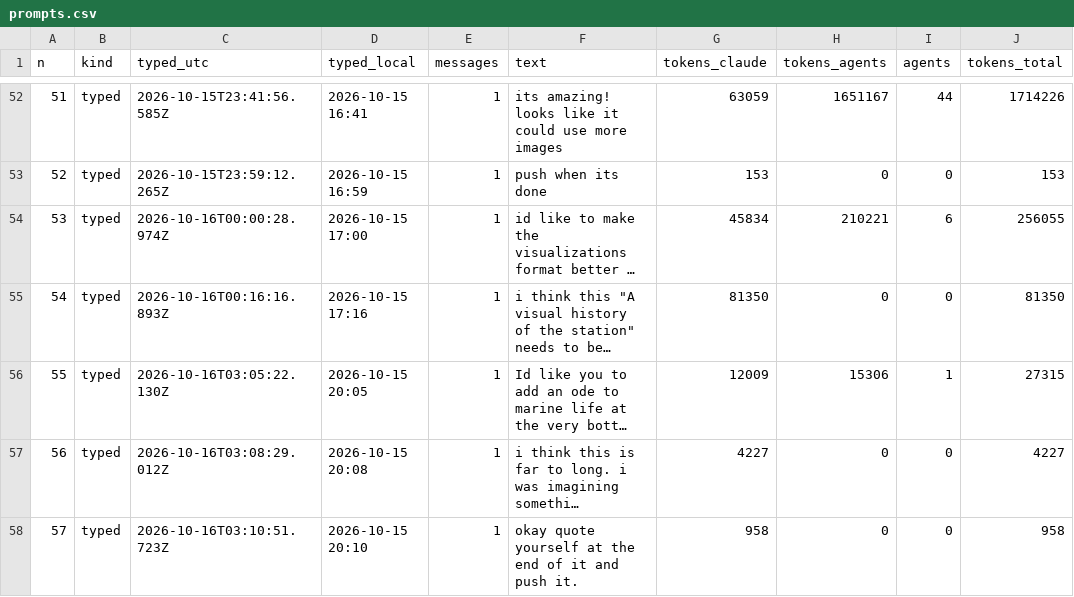
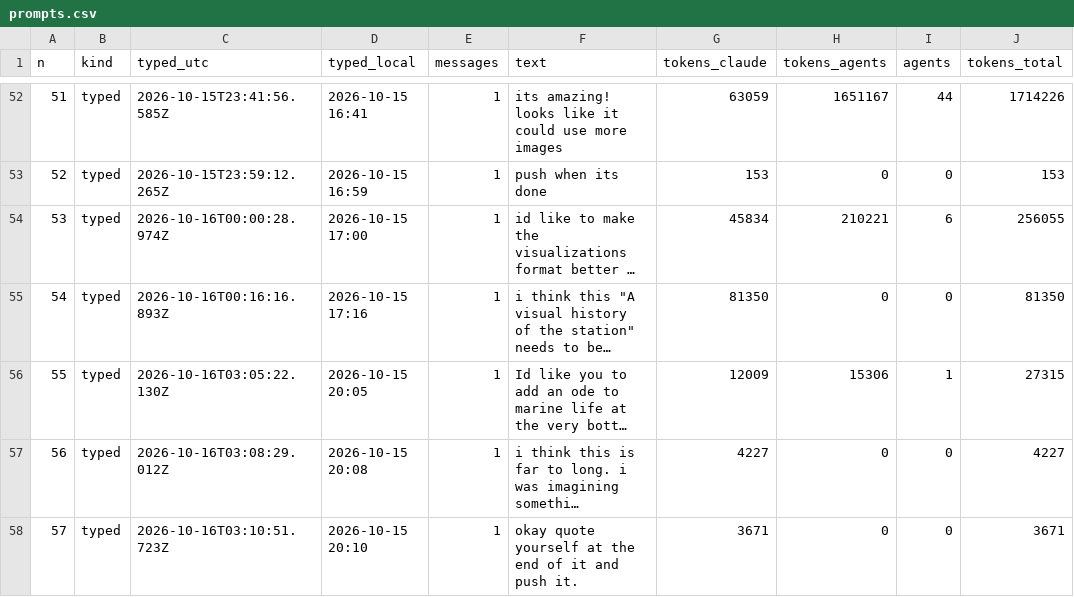
Before and after one commit to weertman/fhl-research-profile, a CSV file: data/prompts.csv, drawn as a sheet; only a part is shown, gaps mark what is left out; long unchanged cells end in …; the diff covers the shown part only; the diff names each change by its address in the sheet, - before the commit and + after, or states it on an @@ line.

```diff
--- a/data/prompts.csv
+++ b/data/prompts.csv
-G58 (tokens_claude): 958
+G58 (tokens_claude): 3671
-J58 (tokens_total): 958
+J58 (tokens_total): 3671
```
Also changed, not shown: 1 added row elsewhere in this file, data/ai_workflows.csv, data/by_year_appears.csv, 29 other files.
